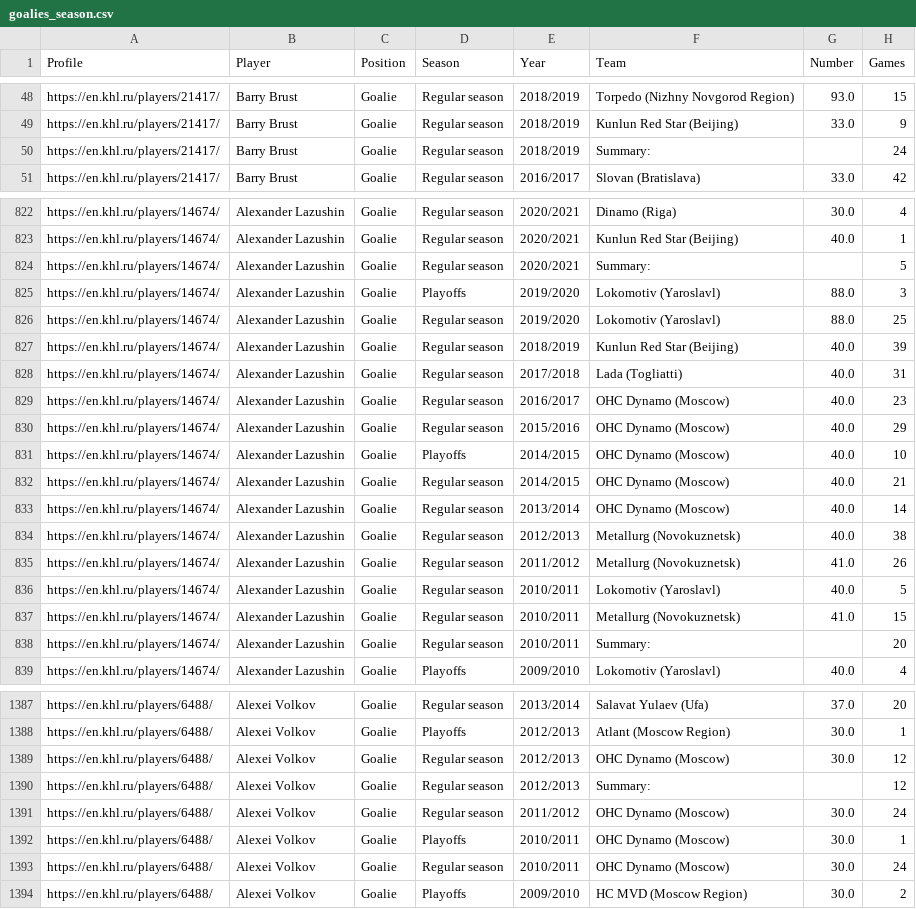
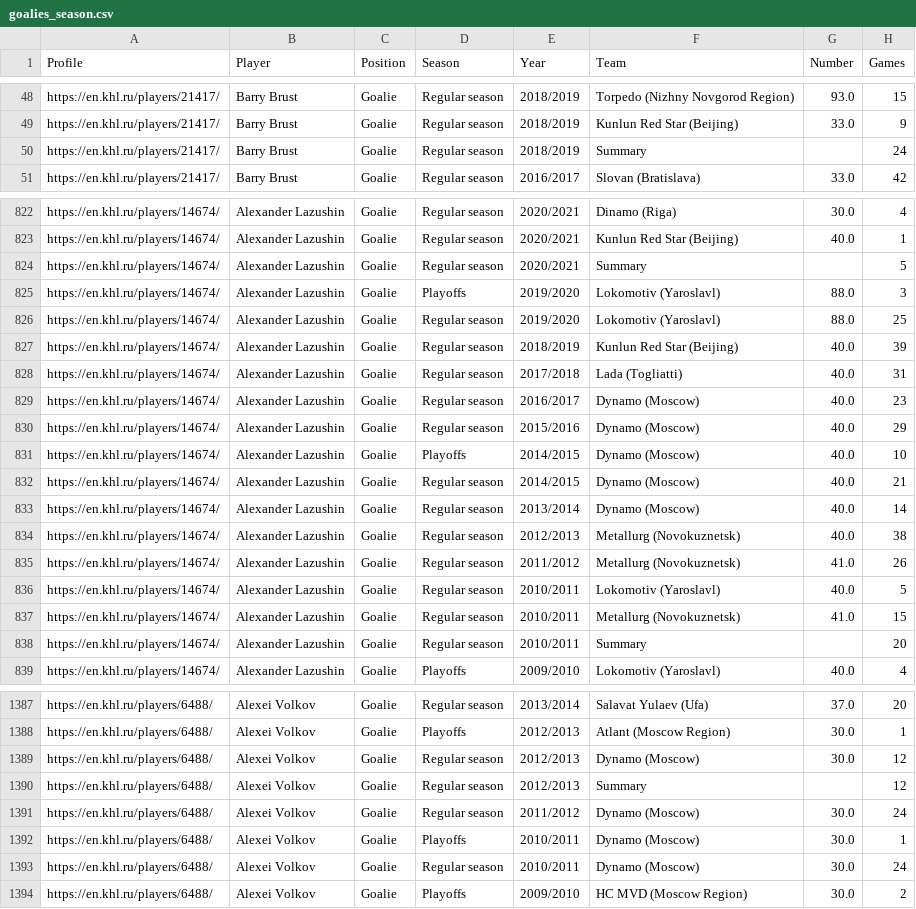
Before and after one commit to Dark-Hobbit/khl, a CSV file: data/players/goalies_season.csv, drawn as a sheet; only a part is shown, gaps mark what is left out; the diff covers the shown part only; the diff names each change by its address in the sheet, - before the commit and + after, or states it on an @@ line.

Commit message:
Fixed team names
Both season and match statistics had Dynamo Msk team recorded using several different names despite being the same team. They were combined back into one entity.

Match statistics used shortcuts of team names, they were replaced with proper names including regions as in season statistics.

```diff
--- a/data/players/goalies_season.csv
+++ b/data/players/goalies_season.csv
-F50 (Team): Summary:
+F50 (Team): Summary
-F824 (Team): Summary:
+F824 (Team): Summary
-F829:F833 (Team): OHC Dynamo (Moscow)
+F829:F833 (Team): Dynamo (Moscow)
-F838 (Team): Summary:
+F838 (Team): Summary
-F1389 (Team): OHC Dynamo (Moscow)
+F1389 (Team): Dynamo (Moscow)
-F1390 (Team): Summary:
+F1390 (Team): Summary
-F1391:F1393 (Team): OHC Dynamo (Moscow)
+F1391:F1393 (Team): Dynamo (Moscow)
```
Also changed, not shown: 94 edited cells elsewhere in this file, 3 other files.
